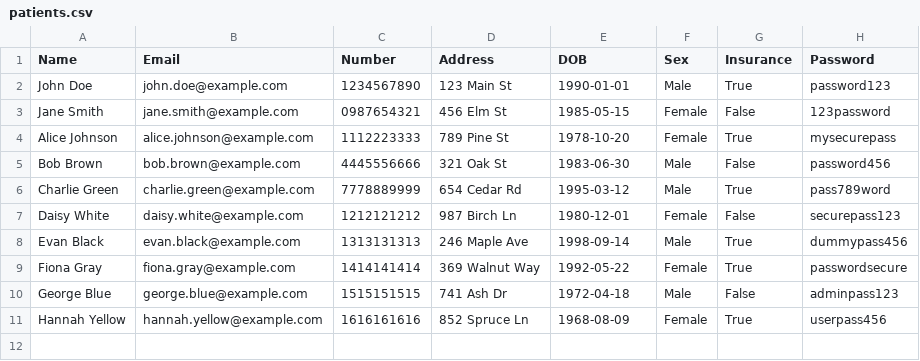
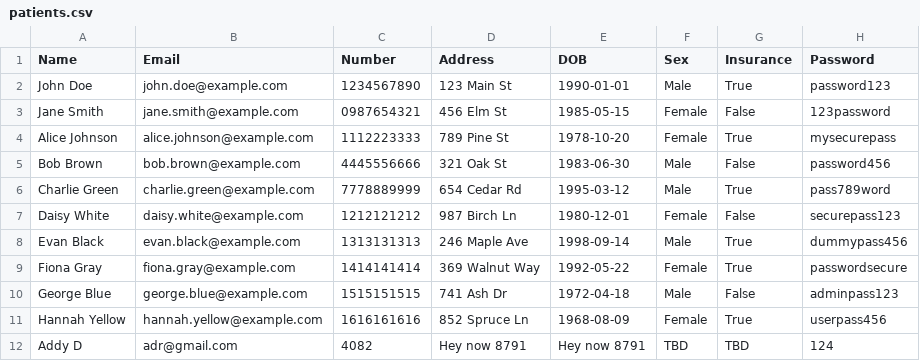
Before and after one commit to njabulomoyo/CS_120_PROJECT, a CSV file: data/patients.csv, drawn as a sheet.

```diff
--- a/data/patients.csv
+++ b/data/patients.csv
@@ -11 +11,2 @@ George Blue,george.blue@example.com,1515151515,741 Ash Dr,1972-04-18,Male,False,
 Hannah Yellow,hannah.yellow@example.com,1616161616,852 Spruce Ln,1968-08-09,Female,True,userpass456
+Addy D,adr@gmail.com,4082,Hey now 8791,Hey now 8791,TBD,TBD,124
```
Also changed, not shown: data/billing.csv, 23 other files.
